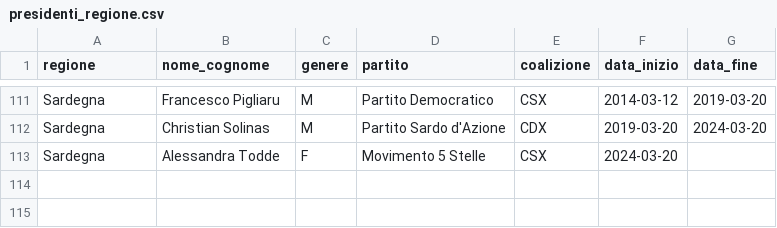
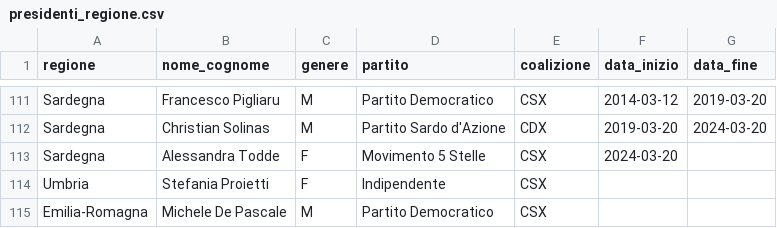
Before and after one commit to lorenzo-ruffino/presidenti-regione, a CSV file: presidenti_regione.csv, drawn as a sheet; only a part is shown, gaps mark what is left out.

Commit message:
Add files via upload

```diff
--- a/presidenti_regione.csv
+++ b/presidenti_regione.csv
@@ -113 +113,3 @@ Sardegna,Christian Solinas,M,Partito Sardo d'Azione,CDX,2019-03-20,2024-03-20
 Sardegna,Alessandra Todde,F,Movimento 5 Stelle,CSX,2024-03-20,
+Umbria,Stefania Proietti,F,Indipendente,CSX,,
+Emilia-Romagna,Michele De Pascale,M,Partito Democratico,CSX,,
```
